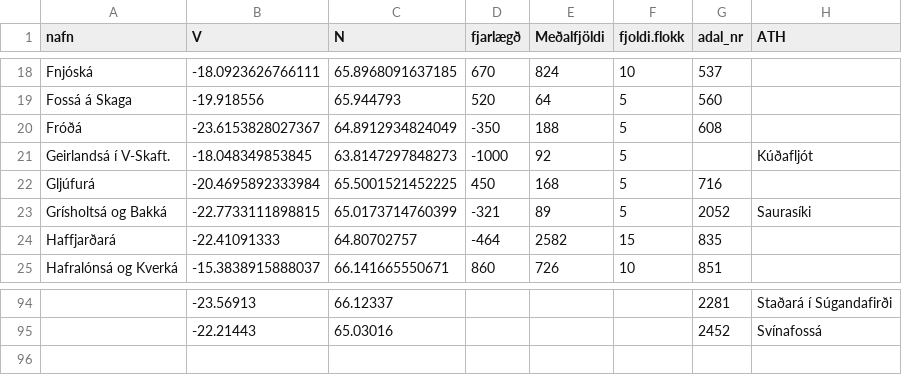
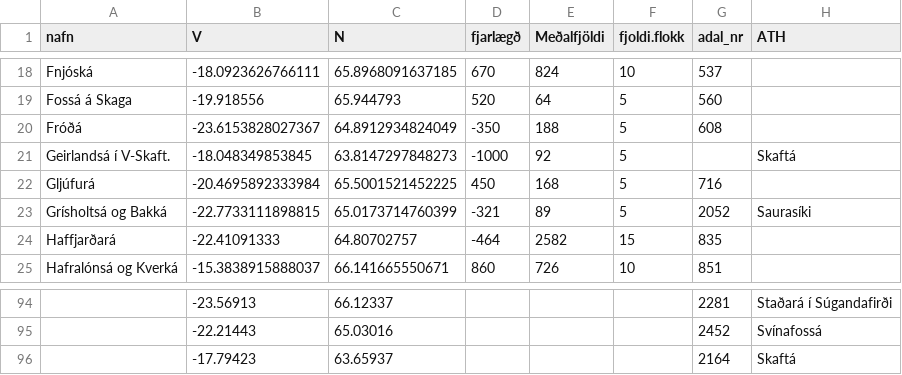
Before and after one commit to Hafro/Villtir-laxastofnar, a CSV file: ar.csv, drawn as a sheet; only a part is shown, gaps mark what is left out; the diff names each change by its address in the sheet, - before the commit and + after, or states it on an @@ line.

```diff
--- a/ar.csv
+++ b/ar.csv
-H21 (ATH): Kúðafljót
+H21 (ATH): Skaftá
+row 96:  | -17.79423 | 63.65937 |  |  |  | 2164 | Skaftá
```
Also changed, not shown: ahaetta.csv, 7 other files.
